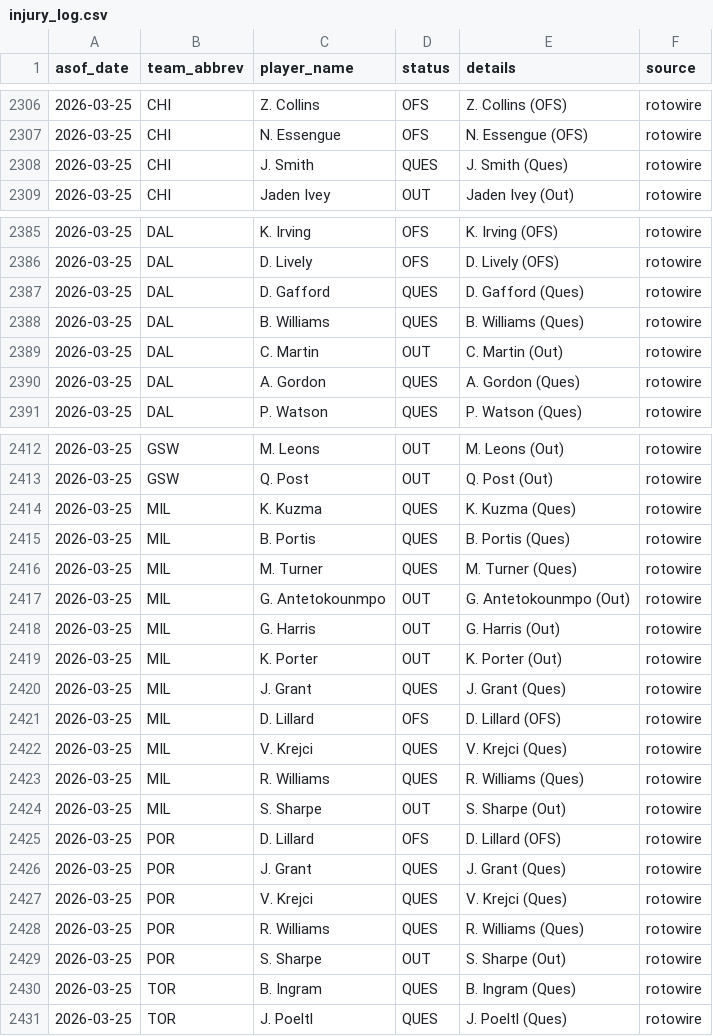
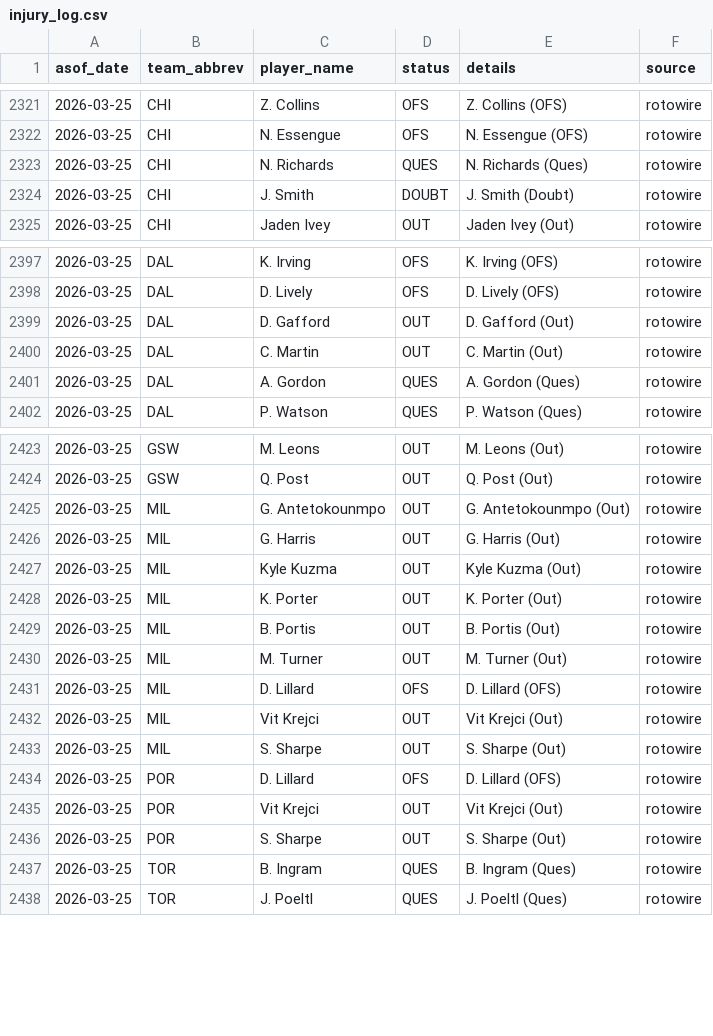
Before and after one commit to oliver-monday/NBAgent, a CSV file: logs/injury_log.csv, drawn as a sheet; only a part is shown, gaps mark what is left out; the diff covers the shown part only.

```diff
--- a/logs/injury_log.csv
+++ b/logs/injury_log.csv
@@ -2307,3 +2322,4 @@ asof_date,team_abbrev,player_name,status,details,source
 2026-03-25,CHI,N. Essengue,OFS,N. Essengue (OFS),rotowire
-2026-03-25,CHI,J. Smith,QUES,J. Smith (Ques),rotowire
+2026-03-25,CHI,N. Richards,QUES,N. Richards (Ques),rotowire
+2026-03-25,CHI,J. Smith,DOUBT,J. Smith (Doubt),rotowire
 2026-03-25,CHI,Jaden Ivey,OUT,Jaden Ivey (Out),rotowire
@@ -2386,4 +2398,3 @@ asof_date,team_abbrev,player_name,status,details,source
 2026-03-25,DAL,D. Lively,OFS,D. Lively (OFS),rotowire
-2026-03-25,DAL,D. Gafford,QUES,D. Gafford (Ques),rotowire
-2026-03-25,DAL,B. Williams,QUES,B. Williams (Ques),rotowire
+2026-03-25,DAL,D. Gafford,OUT,D. Gafford (Out),rotowire
 2026-03-25,DAL,C. Martin,OUT,C. Martin (Out),rotowire
@@ -2413,17 +2424,13 @@ asof_date,team_abbrev,player_name,status,details,source
 2026-03-25,GSW,Q. Post,OUT,Q. Post (Out),rotowire
-2026-03-25,MIL,K. Kuzma,QUES,K. Kuzma (Ques),rotowire
-2026-03-25,MIL,B. Portis,QUES,B. Portis (Ques),rotowire
-2026-03-25,MIL,M. Turner,QUES,M. Turner (Ques),rotowire
 2026-03-25,MIL,G. Antetokounmpo,OUT,G. Antetokounmpo (Out),rotowire
 2026-03-25,MIL,G. Harris,OUT,G. Harris (Out),rotowire
+2026-03-25,MIL,Kyle Kuzma,OUT,Kyle Kuzma (Out),rotowire
 2026-03-25,MIL,K. Porter,OUT,K. Porter (Out),rotowire
-2026-03-25,MIL,J. Grant,QUES,J. Grant (Ques),rotowire
+2026-03-25,MIL,B. Portis,OUT,B. Portis (Out),rotowire
+2026-03-25,MIL,M. Turner,OUT,M. Turner (Out),rotowire
 2026-03-25,MIL,D. Lillard,OFS,D. Lillard (OFS),rotowire
-2026-03-25,MIL,V. Krejci,QUES,V. Krejci (Ques),rotowire
-2026-03-25,MIL,R. Williams,QUES,R. Williams (Ques),rotowire
+2026-03-25,MIL,Vit Krejci,OUT,Vit Krejci (Out),rotowire
 2026-03-25,MIL,S. Sharpe,OUT,S. Sharpe (Out),rotowire
 2026-03-25,POR,D. Lillard,OFS,D. Lillard (OFS),rotowire
-2026-03-25,POR,J. Grant,QUES,J. Grant (Ques),rotowire
-2026-03-25,POR,V. Krejci,QUES,V. Krejci (Ques),rotowire
-2026-03-25,POR,R. Williams,QUES,R. Williams (Ques),rotowire
+2026-03-25,POR,Vit Krejci,OUT,Vit Krejci (Out),rotowire
 2026-03-25,POR,S. Sharpe,OUT,S. Sharpe (Out),rotowire
```
Also changed, not shown: 3 added rows and 8 moved rows elsewhere in this file, 1 other file.
